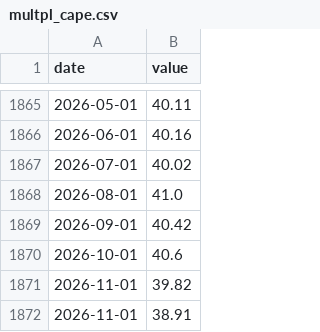
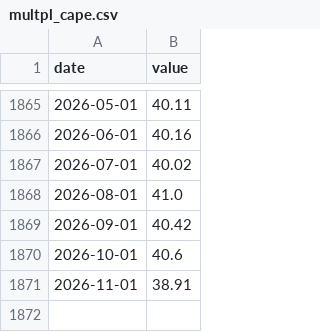
Before and after one commit to Antonis-Koutsoumpis/stock_valuation_watchlist, a CSV file: data/_market/multpl_cape.csv, drawn as a sheet; only a part is shown, gaps mark what is left out.

Commit message:
Data update 2026-11-08

```diff
--- a/data/_market/multpl_cape.csv
+++ b/data/_market/multpl_cape.csv
@@ -1870,3 +1870,2 @@ date,value
 2026-10-01,40.6
-2026-11-01,39.82
 2026-11-01,38.91
```
Also changed, not shown: data/JNJ/quarterly.csv, data/MS/quarterly.csv, 4 other files.
